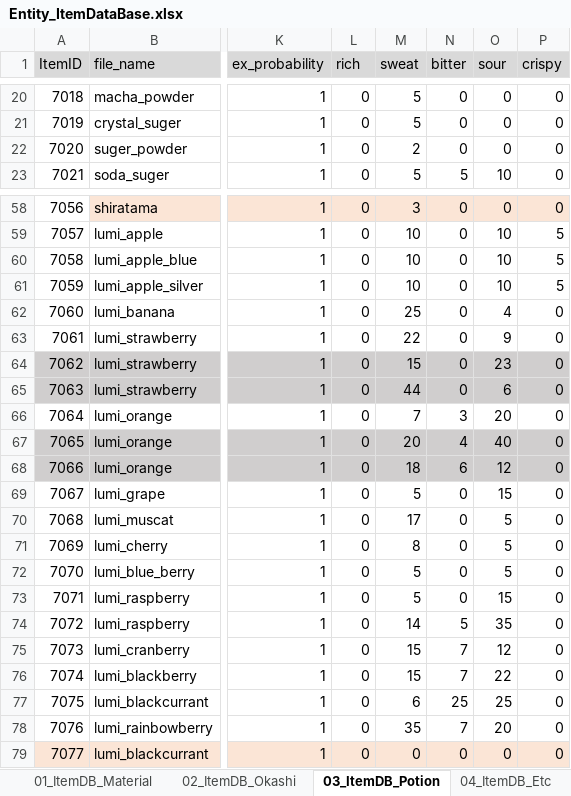
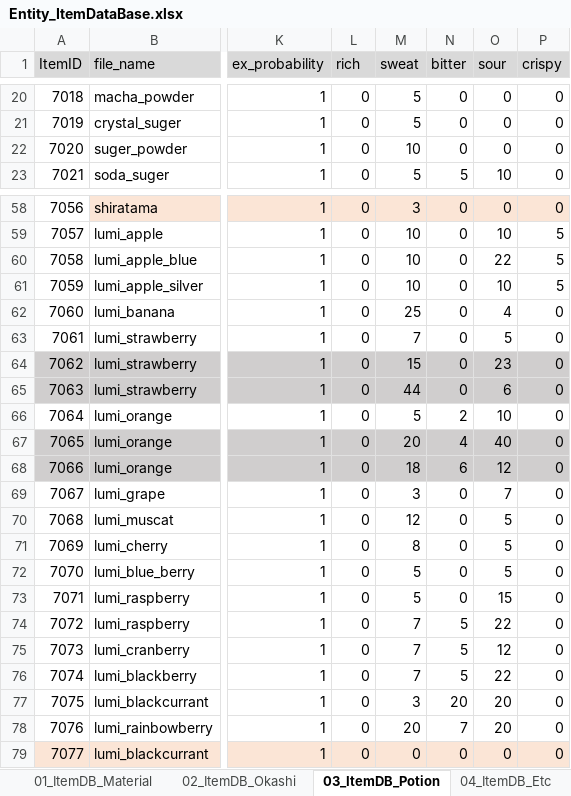
Before and after one commit to matoarita/Okashi_Atlier2, an Excel workbook: Assets/Resources/Excel/Entity_ItemDataBase.xlsx, sheet 03_ItemDB_Potion, drawn as a sheet; only a part is shown, gaps mark what is left out; values as stored, in another font and other column widths than the file's, no borders; the diff names each change by its address in the sheet, - before the commit and + after, or states it on an @@ line.

```diff
--- a/Assets/Resources/Excel/Entity_ItemDataBase.xlsx (sheet 03_ItemDB_Potion)
+++ b/Assets/Resources/Excel/Entity_ItemDataBase.xlsx (sheet 03_ItemDB_Potion)
-M22 (sweat): 2
+M22 (sweat): 10
-O60 (sour): 10
+O60 (sour): 22
-M63 (sweat): 22
+M63 (sweat): 7
-O63 (sour): 9
+O63 (sour): 5
-M66 (sweat): 7
+M66 (sweat): 5
-N66 (bitter): 3
+N66 (bitter): 2
-O66 (sour): 20
+O66 (sour): 10
-M69 (sweat): 5
+M69 (sweat): 3
-O69 (sour): 15
+O69 (sour): 7
-M70 (sweat): 17
+M70 (sweat): 12
-M74 (sweat): 14
+M74 (sweat): 7
-O74 (sour): 35
+O74 (sour): 22
-M75:M76 (sweat): 15
+M75:M76 (sweat): 7
-N75:N76 (bitter): 7
+N75:N76 (bitter): 5
-M77 (sweat): 6
+M77 (sweat): 3
-N77 (bitter): 25
+N77 (bitter): 20
-O77 (sour): 25
+O77 (sour): 20
-M78 (sweat): 35
+M78 (sweat): 20
```
Also changed, not shown: sheet 02_ItemDB_Okashi, Assets/Resources/Excel/Entity_GirlLikeSetDataBase.xlsx, 55 other files.
